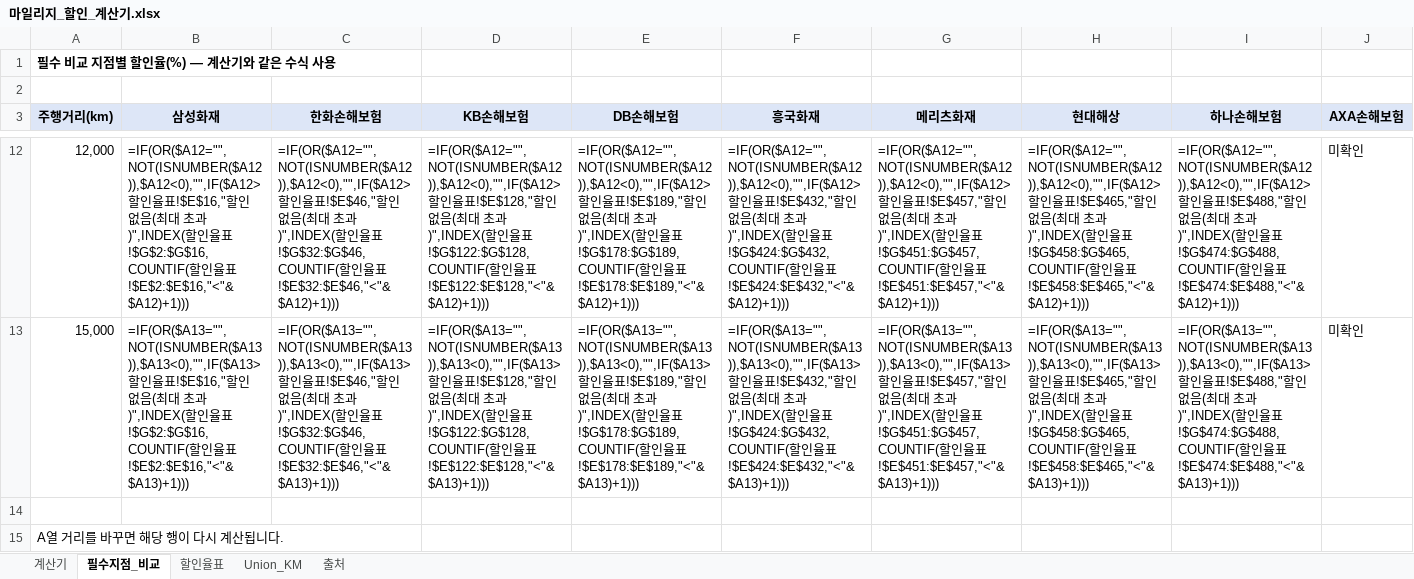
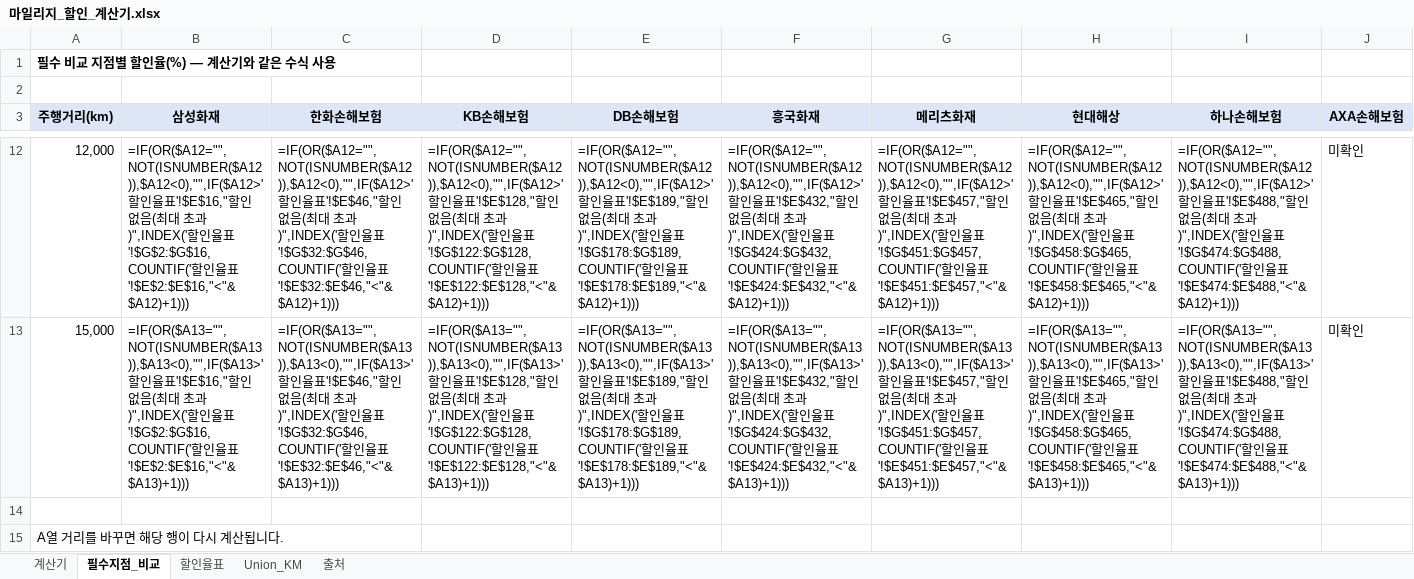
Before and after one commit to lja0519/car-insurance-mileage, an Excel workbook: 마일리지_할인_계산기.xlsx, sheet 필수지점_비교, drawn as a sheet; only a part is shown, gaps mark what is left out; values as stored, in another font and other column widths than the file's, no borders; formulas without a stored value are shown as written; the diff covers the shown part only; the diff names each change by its address in the sheet, - before the commit and + after, or states it on an @@ line.

```diff
--- a/마일리지_할인_계산기.xlsx (sheet 필수지점_비교)
+++ b/마일리지_할인_계산기.xlsx (sheet 필수지점_비교)
-B12 (삼성화재): =IF(OR($A12="",NOT(ISNUMBER($A12)),$A12<0),"",IF($A12>할인율표!$E$16,"할인 없음(최대 초과)",INDEX(할인율표!$G$2:$G$16,COUNTIF(할인율표!$E$2:$E$16,"<"&$A12)+1)))
+B12 (삼성화재): =IF(OR($A12="",NOT(ISNUMBER($A12)),$A12<0),"",IF($A12>'할인율표'!$E$16,"할인 없음(최대 초과)",INDEX('할인율표'!$G$2:$G$16,COUNTIF('할인율표'!$E$2:$E$16,"<"&$A12)+1)))
-C12 (한화손해보험): =IF(OR($A12="",NOT(ISNUMBER($A12)),$A12<0),"",IF($A12>할인율표!$E$46,"할인 없음(최대 초과)",INDEX(할인율표!$G$32:$G$46,COUNTIF(할인율표!$E$32:$E$46,"<"&$A12)+1)))
+C12 (한화손해보험): =IF(OR($A12="",NOT(ISNUMBER($A12)),$A12<0),"",IF($A12>'할인율표'!$E$46,"할인 없음(최대 초과)",INDEX('할인율표'!$G$32:$G$46,COUNTIF('할인율표'!$E$32:$E$46,"<"&$A12)+1)))
-D12 (KB손해보험): =IF(OR($A12="",NOT(ISNUMBER($A12)),$A12<0),"",IF($A12>할인율표!$E$128,"할인 없음(최대 초과)",INDEX(할인율표!$G$122:$G$128,COUNTIF(할인율표!$E$122:$E$128,"<"&$A12)+1)))
+D12 (KB손해보험): =IF(OR($A12="",NOT(ISNUMBER($A12)),$A12<0),"",IF($A12>'할인율표'!$E$128,"할인 없음(최대 초과)",INDEX('할인율표'!$G$122:$G$128,COUNTIF('할인율표'!$E$122:$E$128,"<"&$A12)+1)))
-E12 (DB손해보험): =IF(OR($A12="",NOT(ISNUMBER($A12)),$A12<0),"",IF($A12>할인율표!$E$189,"할인 없음(최대 초과)",INDEX(할인율표!$G$178:$G$189,COUNTIF(할인율표!$E$178:$E$189,"<"&$A12)+1)))
+E12 (DB손해보험): =IF(OR($A12="",NOT(ISNUMBER($A12)),$A12<0),"",IF($A12>'할인율표'!$E$189,"할인 없음(최대 초과)",INDEX('할인율표'!$G$178:$G$189,COUNTIF('할인율표'!$E$178:$E$189,"<"&$A12)+1)))
-F12 (흥국화재): =IF(OR($A12="",NOT(ISNUMBER($A12)),$A12<0),"",IF($A12>할인율표!$E$432,"할인 없음(최대 초과)",INDEX(할인율표!$G$424:$G$432,COUNTIF(할인율표!$E$424:$E$432,"<"&$A12)+1)))
+F12 (흥국화재): =IF(OR($A12="",NOT(ISNUMBER($A12)),$A12<0),"",IF($A12>'할인율표'!$E$432,"할인 없음(최대 초과)",INDEX('할인율표'!$G$424:$G$432,COUNTIF('할인율표'!$E$424:$E$432,"<"&$A12)+1)))
-G12 (메리츠화재): =IF(OR($A12="",NOT(ISNUMBER($A12)),$A12<0),"",IF($A12>할인율표!$E$457,"할인 없음(최대 초과)",INDEX(할인율표!$G$451:$G$457,COUNTIF(할인율표!$E$451:$E$457,"<"&$A12)+1)))
+G12 (메리츠화재): =IF(OR($A12="",NOT(ISNUMBER($A12)),$A12<0),"",IF($A12>'할인율표'!$E$457,"할인 없음(최대 초과)",INDEX('할인율표'!$G$451:$G$457,COUNTIF('할인율표'!$E$451:$E$457,"<"&$A12)+1)))
-H12 (현대해상): =IF(OR($A12="",NOT(ISNUMBER($A12)),$A12<0),"",IF($A12>할인율표!$E$465,"할인 없음(최대 초과)",INDEX(할인율표!$G$458:$G$465,COUNTIF(할인율표!$E$458:$E$465,"<"&$A12)+1)))
+H12 (현대해상): =IF(OR($A12="",NOT(ISNUMBER($A12)),$A12<0),"",IF($A12>'할인율표'!$E$465,"할인 없음(최대 초과)",INDEX('할인율표'!$G$458:$G$465,COUNTIF('할인율표'!$E$458:$E$465,"<"&$A12)+1)))
-I12 (하나손해보험): =IF(OR($A12="",NOT(ISNUMBER($A12)),$A12<0),"",IF($A12>할인율표!$E$488,"할인 없음(최대 초과)",INDEX(할인율표!$G$474:$G$488,COUNTIF(할인율표!$E$474:$E$488,"<"&$A12)+1)))
+I12 (하나손해보험): =IF(OR($A12="",NOT(ISNUMBER($A12)),$A12<0),"",IF($A12>'할인율표'!$E$488,"할인 없음(최대 초과)",INDEX('할인율표'!$G$474:$G$488,COUNTIF('할인율표'!$E$474:$E$488,"<"&$A12)+1)))
-B13 (삼성화재): =IF(OR($A13="",NOT(ISNUMBER($A13)),$A13<0),"",IF($A13>할인율표!$E$16,"할인 없음(최대 초과)",INDEX(할인율표!$G$2:$G$16,COUNTIF(할인율표!$E$2:$E$16,"<"&$A13)+1)))
+B13 (삼성화재): =IF(OR($A13="",NOT(ISNUMBER($A13)),$A13<0),"",IF($A13>'할인율표'!$E$16,"할인 없음(최대 초과)",INDEX('할인율표'!$G$2:$G$16,COUNTIF('할인율표'!$E$2:$E$16,"<"&$A13)+1)))
-C13 (한화손해보험): =IF(OR($A13="",NOT(ISNUMBER($A13)),$A13<0),"",IF($A13>할인율표!$E$46,"할인 없음(최대 초과)",INDEX(할인율표!$G$32:$G$46,COUNTIF(할인율표!$E$32:$E$46,"<"&$A13)+1)))
+C13 (한화손해보험): =IF(OR($A13="",NOT(ISNUMBER($A13)),$A13<0),"",IF($A13>'할인율표'!$E$46,"할인 없음(최대 초과)",INDEX('할인율표'!$G$32:$G$46,COUNTIF('할인율표'!$E$32:$E$46,"<"&$A13)+1)))
-D13 (KB손해보험): =IF(OR($A13="",NOT(ISNUMBER($A13)),$A13<0),"",IF($A13>할인율표!$E$128,"할인 없음(최대 초과)",INDEX(할인율표!$G$122:$G$128,COUNTIF(할인율표!$E$122:$E$128,"<"&$A13)+1)))
+D13 (KB손해보험): =IF(OR($A13="",NOT(ISNUMBER($A13)),$A13<0),"",IF($A13>'할인율표'!$E$128,"할인 없음(최대 초과)",INDEX('할인율표'!$G$122:$G$128,COUNTIF('할인율표'!$E$122:$E$128,"<"&$A13)+1)))
-E13 (DB손해보험): =IF(OR($A13="",NOT(ISNUMBER($A13)),$A13<0),"",IF($A13>할인율표!$E$189,"할인 없음(최대 초과)",INDEX(할인율표!$G$178:$G$189,COUNTIF(할인율표!$E$178:$E$189,"<"&$A13)+1)))
+E13 (DB손해보험): =IF(OR($A13="",NOT(ISNUMBER($A13)),$A13<0),"",IF($A13>'할인율표'!$E$189,"할인 없음(최대 초과)",INDEX('할인율표'!$G$178:$G$189,COUNTIF('할인율표'!$E$178:$E$189,"<"&$A13)+1)))
-F13 (흥국화재): =IF(OR($A13="",NOT(ISNUMBER($A13)),$A13<0),"",IF($A13>할인율표!$E$432,"할인 없음(최대 초과)",INDEX(할인율표!$G$424:$G$432,COUNTIF(할인율표!$E$424:$E$432,"<"&$A13)+1)))
+F13 (흥국화재): =IF(OR($A13="",NOT(ISNUMBER($A13)),$A13<0),"",IF($A13>'할인율표'!$E$432,"할인 없음(최대 초과)",INDEX('할인율표'!$G$424:$G$432,COUNTIF('할인율표'!$E$424:$E$432,"<"&$A13)+1)))
-G13 (메리츠화재): =IF(OR($A13="",NOT(ISNUMBER($A13)),$A13<0),"",IF($A13>할인율표!$E$457,"할인 없음(최대 초과)",INDEX(할인율표!$G$451:$G$457,COUNTIF(할인율표!$E$451:$E$457,"<"&$A13)+1)))
+G13 (메리츠화재): =IF(OR($A13="",NOT(ISNUMBER($A13)),$A13<0),"",IF($A13>'할인율표'!$E$457,"할인 없음(최대 초과)",INDEX('할인율표'!$G$451:$G$457,COUNTIF('할인율표'!$E$451:$E$457,"<"&$A13)+1)))
-H13 (현대해상): =IF(OR($A13="",NOT(ISNUMBER($A13)),$A13<0),"",IF($A13>할인율표!$E$465,"할인 없음(최대 초과)",INDEX(할인율표!$G$458:$G$465,COUNTIF(할인율표!$E$458:$E$465,"<"&$A13)+1)))
+H13 (현대해상): =IF(OR($A13="",NOT(ISNUMBER($A13)),$A13<0),"",IF($A13>'할인율표'!$E$465,"할인 없음(최대 초과)",INDEX('할인율표'!$G$458:$G$465,COUNTIF('할인율표'!$E$458:$E$465,"<"&$A13)+1)))
-I13 (하나손해보험): =IF(OR($A13="",NOT(ISNUMBER($A13)),$A13<0),"",IF($A13>할인율표!$E$488,"할인 없음(최대 초과)",INDEX(할인율표!$G$474:$G$488,COUNTIF(할인율표!$E$474:$E$488,"<"&$A13)+1)))
+I13 (하나손해보험): =IF(OR($A13="",NOT(ISNUMBER($A13)),$A13<0),"",IF($A13>'할인율표'!$E$488,"할인 없음(최대 초과)",INDEX('할인율표'!$G$474:$G$488,COUNTIF('할인율표'!$E$474:$E$488,"<"&$A13)+1)))
```
Also changed, not shown: 64 edited cells elsewhere in this sheet, sheet Union_KM, sheet 계산기, 1 other file.
